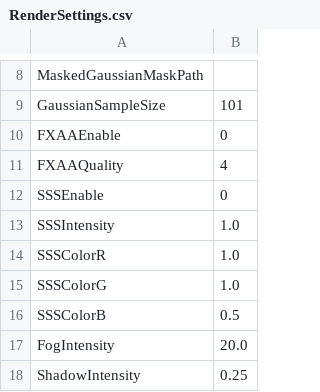
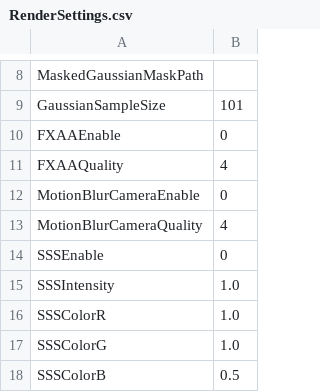
Before and after one commit to bibindon/RedFortressRender, a CSV file: Sample/RenderSettings.csv, drawn as a sheet; only a part is shown, gaps mark what is left out; the shorter side is filled out with more unchanged rows; the diff names each change by its address in the sheet, - before the commit and + after, or states it on an @@ line.

```diff
--- a/Sample/RenderSettings.csv
+++ b/Sample/RenderSettings.csv
+row 12: MotionBlurCameraEnable | 0
+row 13: MotionBlurCameraQuality | 4
```
Also changed, not shown: 16 other files.
